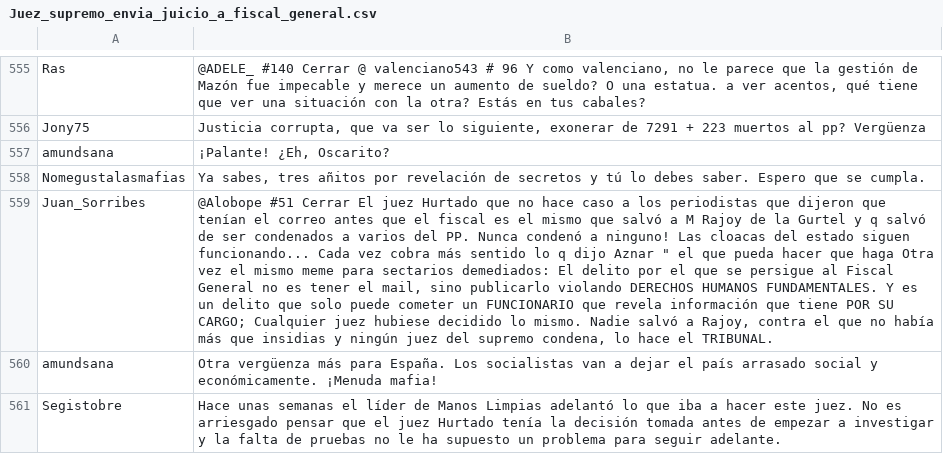
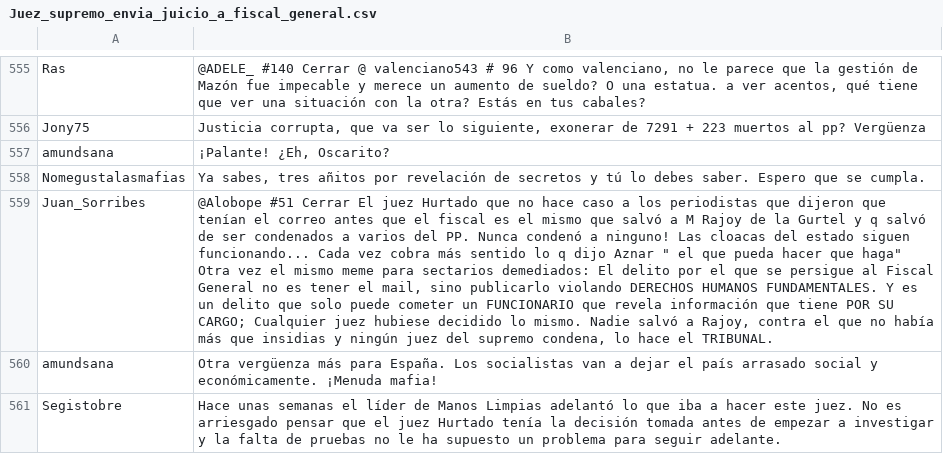
Before and after one commit to fcamadi/masterML, a CSV file: TFM_notLabelled/posts/Juez_supremo_envia_juicio_a_fiscal_general.csv, drawn as a sheet; only a part is shown, gaps mark what is left out; the diff names each change by its address in the sheet, - before the commit and + after, or states it on an @@ line.

```diff
--- a/TFM_notLabelled/posts/Juez_supremo_envia_juicio_a_fiscal_general.csv
+++ b/TFM_notLabelled/posts/Juez_supremo_envia_juicio_a_fiscal_general.csv
-B559: …hacer que haga Otra vez…
+B559: …hacer que haga" Otra vez…
```
Also changed, not shown: TFM_notLabelled/posts/Aldama_irrumpe_conferencia_Leire_Diez.csv, TFM_notLabelled/posts/España_niega_5_porciento_OTAN.csv, 3 other files.
